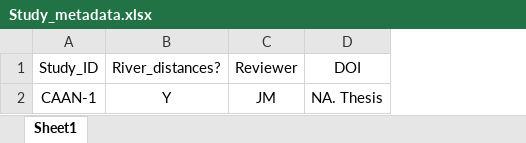
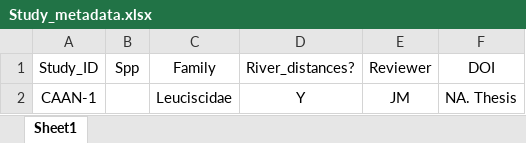
Before and after one commit to madisonbetts/DGS-Patterns-of-Fish-Diversity, an Excel workbook: Objective 2/Data/Study_metadata.xlsx, sheet Sheet1, drawn as a sheet; values as stored, in another font and other column widths than the file's, no borders; the diff names each change by its address in the sheet, - before the commit and + after, or states it on an @@ line.

Commit message:
added eastern sand darter (AMPE-1)
tweaked excel

```diff
--- a/Objective 2/Data/Study_metadata.xlsx (sheet Sheet1)
+++ b/Objective 2/Data/Study_metadata.xlsx (sheet Sheet1)
+column B (Spp), empty
+column C (Family), row 2: Leuciscidae
```
Also changed, not shown: 8 other files.
